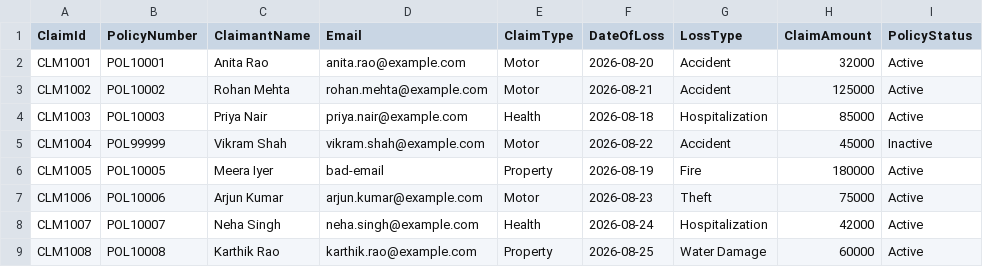
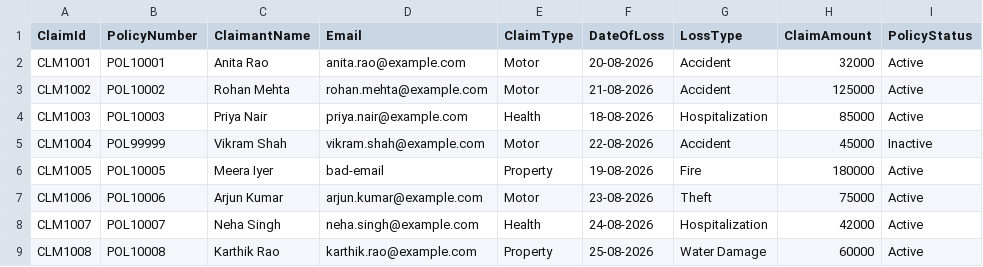
Before and after one commit to SavitaGanapati/Intelligent-Insurance-Claims-Automation, a CSV file: 02_TestData/Claims_Input.csv, drawn as a sheet; only a part is shown; the diff names each change by its address in the sheet, - before the commit and + after, or states it on an @@ line.

Commit message:
Checkpoint: working insurance claims automation

```diff
--- a/02_TestData/Claims_Input.csv
+++ b/02_TestData/Claims_Input.csv
-F2 (DateOfLoss): 2026-08-20
+F2 (DateOfLoss): 20-08-2026
-F3 (DateOfLoss): 2026-08-21
+F3 (DateOfLoss): 21-08-2026
-F4 (DateOfLoss): 2026-08-18
+F4 (DateOfLoss): 18-08-2026
-F5 (DateOfLoss): 2026-08-22
+F5 (DateOfLoss): 22-08-2026
-F6 (DateOfLoss): 2026-08-19
+F6 (DateOfLoss): 19-08-2026
-F7 (DateOfLoss): 2026-08-23
+F7 (DateOfLoss): 23-08-2026
-F8 (DateOfLoss): 2026-08-24
+F8 (DateOfLoss): 24-08-2026
-F9 (DateOfLoss): 2026-08-25
+F9 (DateOfLoss): 25-08-2026
```
Also changed, not shown: 4 other files.
